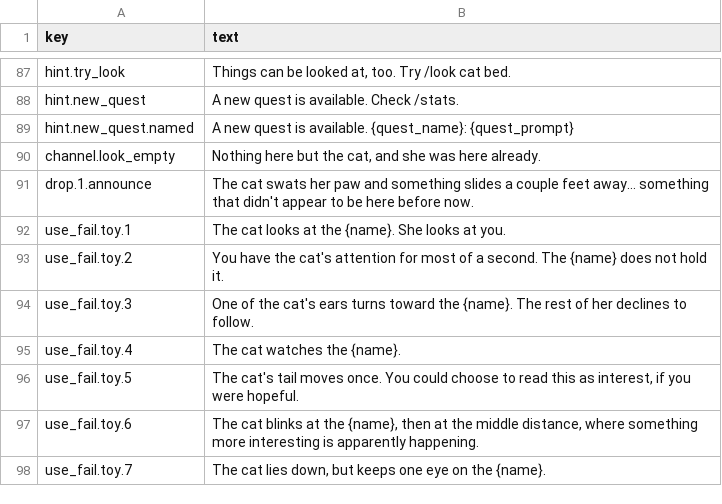
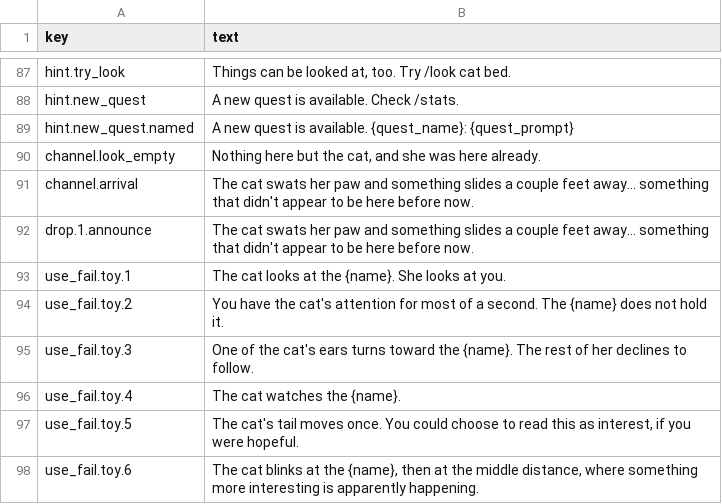
Before and after one commit to kelseybooth/halloween-in-june, a TSV file: creative content/defaults.tsv, drawn as a sheet; only a part is shown, gaps mark what is left out; the shorter side is filled out with more unchanged rows; the diff names each change by its address in the sheet, - before the commit and + after, or states it on an @@ line.

```diff
--- a/creative content/defaults.tsv
+++ b/creative content/defaults.tsv
+row 91: channel.arrival | The cat swats her paw and something slides a couple feet away... something that didn't appear to be here before now.
```
Also changed, not shown: creative content/restocks.tsv, creative content/things.tsv, 8 other files.
